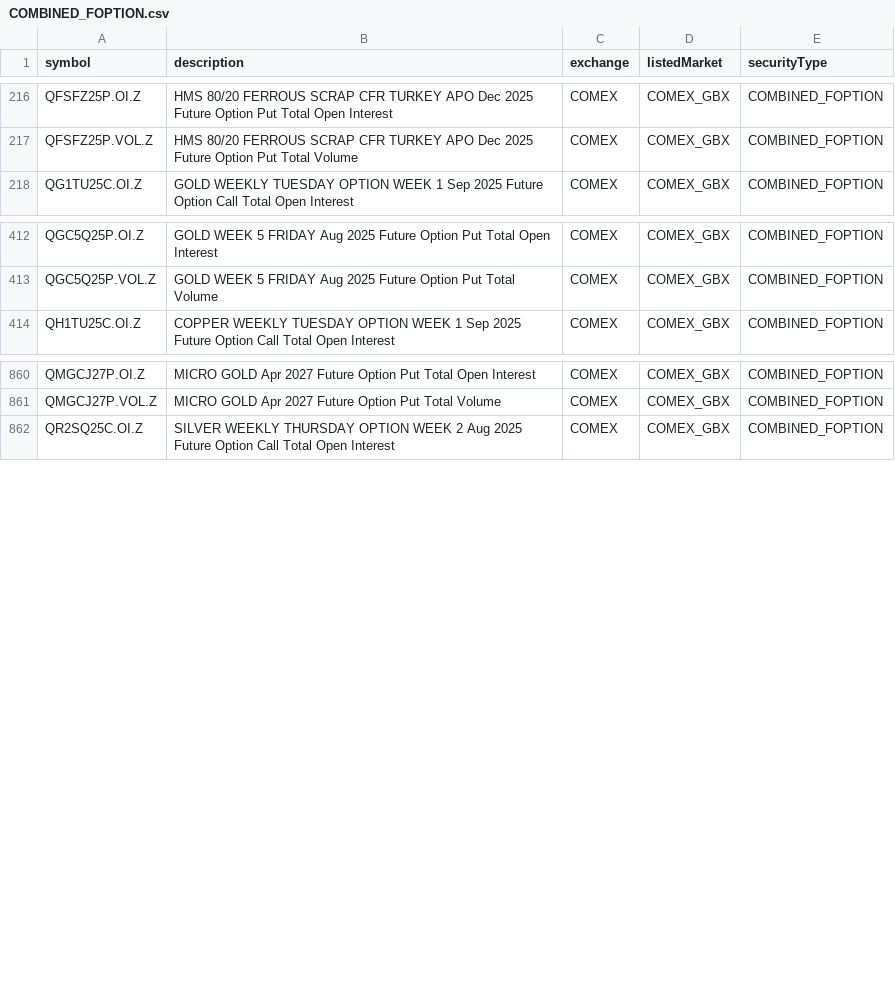
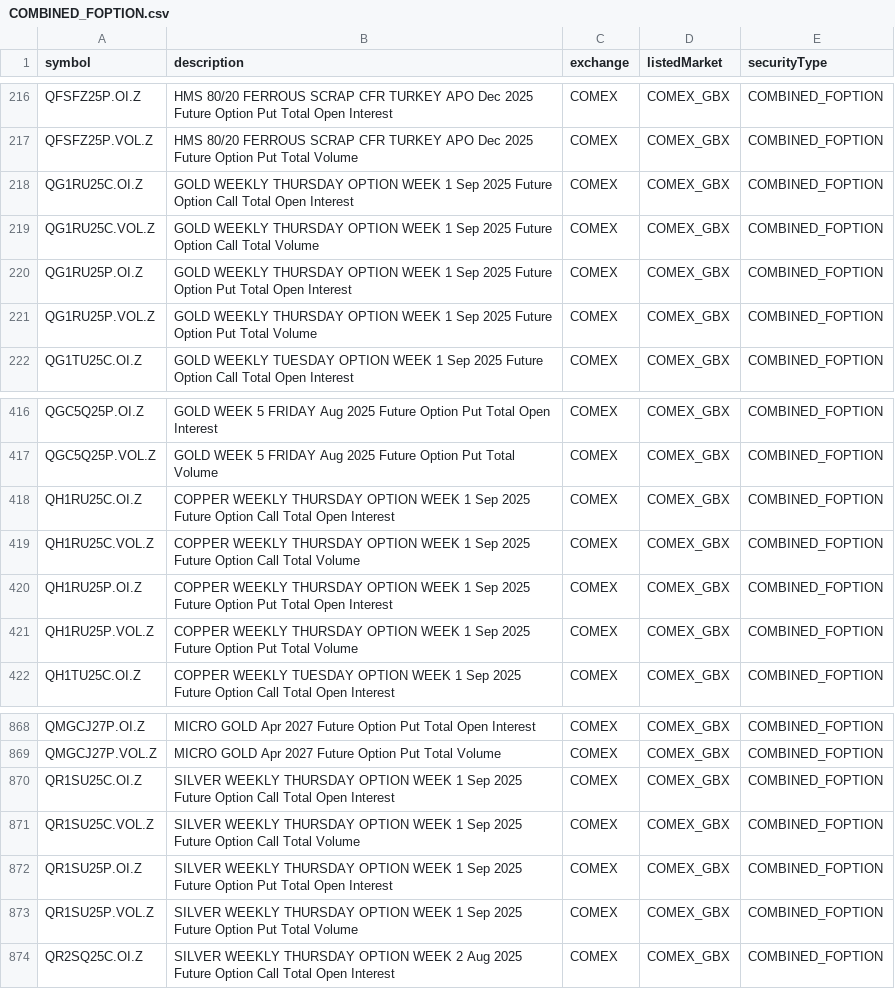
Before and after one commit to eigenkor/MarketForecaster-DTN-Symbol-Downloader, a CSV file: dtn_symbols/by_exchange/COMEX/COMBINED_FOPTION.csv, drawn as a sheet; only a part is shown, gaps mark what is left out.

```diff
--- a/dtn_symbols/by_exchange/COMEX/COMBINED_FOPTION.csv
+++ b/dtn_symbols/by_exchange/COMEX/COMBINED_FOPTION.csv
@@ -217,2 +217,6 @@ QFSFZ25P.OI.Z,HMS 80/20 FERROUS SCRAP CFR TURKEY APO Dec 2025 Future Option Put
 QFSFZ25P.VOL.Z,HMS 80/20 FERROUS SCRAP CFR TURKEY APO Dec 2025 Future Option Put Total Volume,COMEX,COMEX_GBX,COMBINED_FOPTION
+QG1RU25C.OI.Z,GOLD WEEKLY THURSDAY OPTION WEEK 1 Sep 2025 Future Option Call Total Open Interest,COMEX,COMEX_GBX,COMBINED_FOPTION
+QG1RU25C.VOL.Z,GOLD WEEKLY THURSDAY OPTION WEEK 1 Sep 2025 Future Option Call Total Volume,COMEX,COMEX_GBX,COMBINED_FOPTION
+QG1RU25P.OI.Z,GOLD WEEKLY THURSDAY OPTION WEEK 1 Sep 2025 Future Option Put Total Open Interest,COMEX,COMEX_GBX,COMBINED_FOPTION
+QG1RU25P.VOL.Z,GOLD WEEKLY THURSDAY OPTION WEEK 1 Sep 2025 Future Option Put Total Volume,COMEX,COMEX_GBX,COMBINED_FOPTION
 QG1TU25C.OI.Z,GOLD WEEKLY TUESDAY OPTION WEEK 1 Sep 2025 Future Option Call Total Open Interest,COMEX,COMEX_GBX,COMBINED_FOPTION
@@ -413,2 +417,6 @@ QGC5Q25P.OI.Z,GOLD WEEK 5 FRIDAY Aug 2025 Future Option Put Total Open Interest,
 QGC5Q25P.VOL.Z,GOLD WEEK 5 FRIDAY Aug 2025 Future Option Put Total Volume,COMEX,COMEX_GBX,COMBINED_FOPTION
+QH1RU25C.OI.Z,COPPER WEEKLY THURSDAY OPTION WEEK 1 Sep 2025 Future Option Call Total Open Interest,COMEX,COMEX_GBX,COMBINED_FOPTION
+QH1RU25C.VOL.Z,COPPER WEEKLY THURSDAY OPTION WEEK 1 Sep 2025 Future Option Call Total Volume,COMEX,COMEX_GBX,COMBINED_FOPTION
+QH1RU25P.OI.Z,COPPER WEEKLY THURSDAY OPTION WEEK 1 Sep 2025 Future Option Put Total Open Interest,COMEX,COMEX_GBX,COMBINED_FOPTION
+QH1RU25P.VOL.Z,COPPER WEEKLY THURSDAY OPTION WEEK 1 Sep 2025 Future Option Put Total Volume,COMEX,COMEX_GBX,COMBINED_FOPTION
 QH1TU25C.OI.Z,COPPER WEEKLY TUESDAY OPTION WEEK 1 Sep 2025 Future Option Call Total Open Interest,COMEX,COMEX_GBX,COMBINED_FOPTION
@@ -861,2 +869,6 @@ QMGCJ27P.OI.Z,MICRO GOLD Apr 2027 Future Option Put Total Open Interest,COMEX,CO
 QMGCJ27P.VOL.Z,MICRO GOLD Apr 2027 Future Option Put Total Volume,COMEX,COMEX_GBX,COMBINED_FOPTION
+QR1SU25C.OI.Z,SILVER WEEKLY THURSDAY OPTION WEEK 1 Sep 2025 Future Option Call Total Open Interest,COMEX,COMEX_GBX,COMBINED_FOPTION
+QR1SU25C.VOL.Z,SILVER WEEKLY THURSDAY OPTION WEEK 1 Sep 2025 Future Option Call Total Volume,COMEX,COMEX_GBX,COMBINED_FOPTION
+QR1SU25P.OI.Z,SILVER WEEKLY THURSDAY OPTION WEEK 1 Sep 2025 Future Option Put Total Open Interest,COMEX,COMEX_GBX,COMBINED_FOPTION
+QR1SU25P.VOL.Z,SILVER WEEKLY THURSDAY OPTION WEEK 1 Sep 2025 Future Option Put Total Volume,COMEX,COMEX_GBX,COMBINED_FOPTION
 QR2SQ25C.OI.Z,SILVER WEEKLY THURSDAY OPTION WEEK 2 Aug 2025 Future Option Call Total Open Interest,COMEX,COMEX_GBX,COMBINED_FOPTION
```
Also changed, not shown: dtn_symbols/by_exchange/CBOT/COMBINED_FOPTION.csv, dtn_symbols/by_exchange/EEXN/FUTURE.csv, 23 other files.
